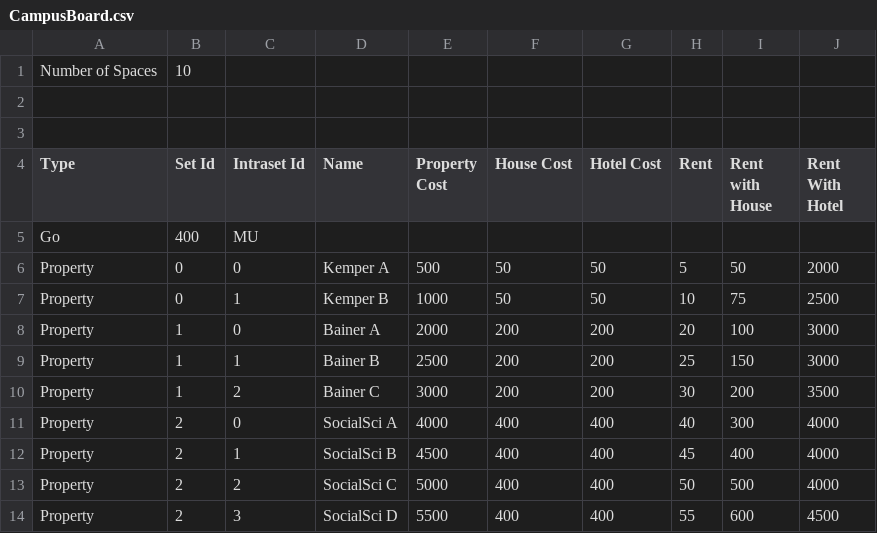
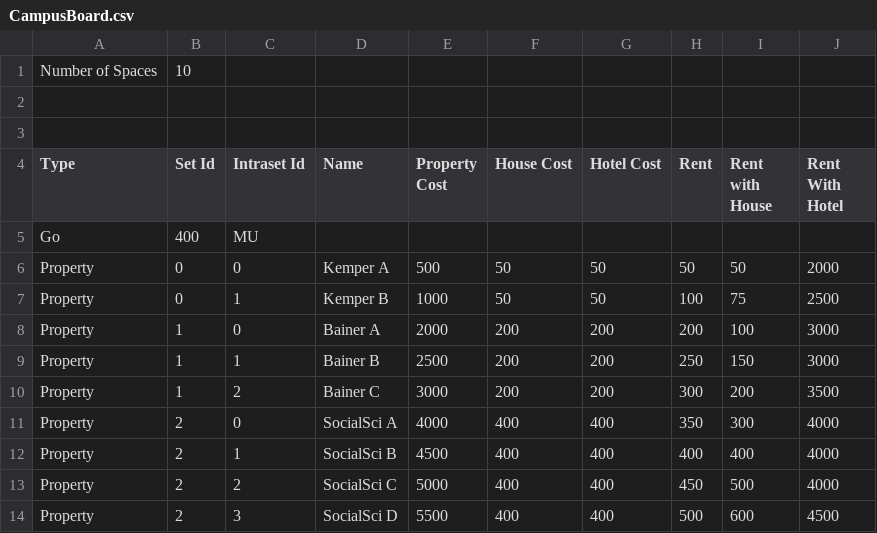
Before and after one commit to AndrewEeckman/Mono, a CSV file: Boards/CampusBoard.csv, drawn as a sheet.

```diff
--- a/Boards/CampusBoard.csv
+++ b/Boards/CampusBoard.csv
@@ -5,10 +5,10 @@ Type,Set Id,Intraset Id,Name,Property Cost,House Cost,Hotel Cost,Rent,Rent with
 Go,400,MU,,,,,,,
-Property,0,0,Kemper A,500,50,50,5,50,2000
-Property,0,1,Kemper B,1000,50,50,10,75,2500
-Property,1,0,Bainer A,2000,200,200,20,100,3000
-Property,1,1,Bainer B,2500,200,200,25,150,3000
-Property,1,2,Bainer C,3000,200,200,30,200,3500
-Property,2,0,SocialSci A,4000,400,400,40,300,4000
-Property,2,1,SocialSci B,4500,400,400,45,400,4000
-Property,2,2,SocialSci C,5000,400,400,50,500,4000
-Property,2,3,SocialSci D,5500,400,400,55,600,4500
+Property,0,0,Kemper A,500,50,50,50,50,2000
+Property,0,1,Kemper B,1000,50,50,100,75,2500
+Property,1,0,Bainer A,2000,200,200,200,100,3000
+Property,1,1,Bainer B,2500,200,200,250,150,3000
+Property,1,2,Bainer C,3000,200,200,300,200,3500
+Property,2,0,SocialSci A,4000,400,400,350,300,4000
+Property,2,1,SocialSci B,4500,400,400,400,400,4000
+Property,2,2,SocialSci C,5000,400,400,450,500,4000
+Property,2,3,SocialSci D,5500,400,400,500,600,4500
```
Also changed, not shown: Boards/ContinentBoardNoSalary.csv, 4 other files.
